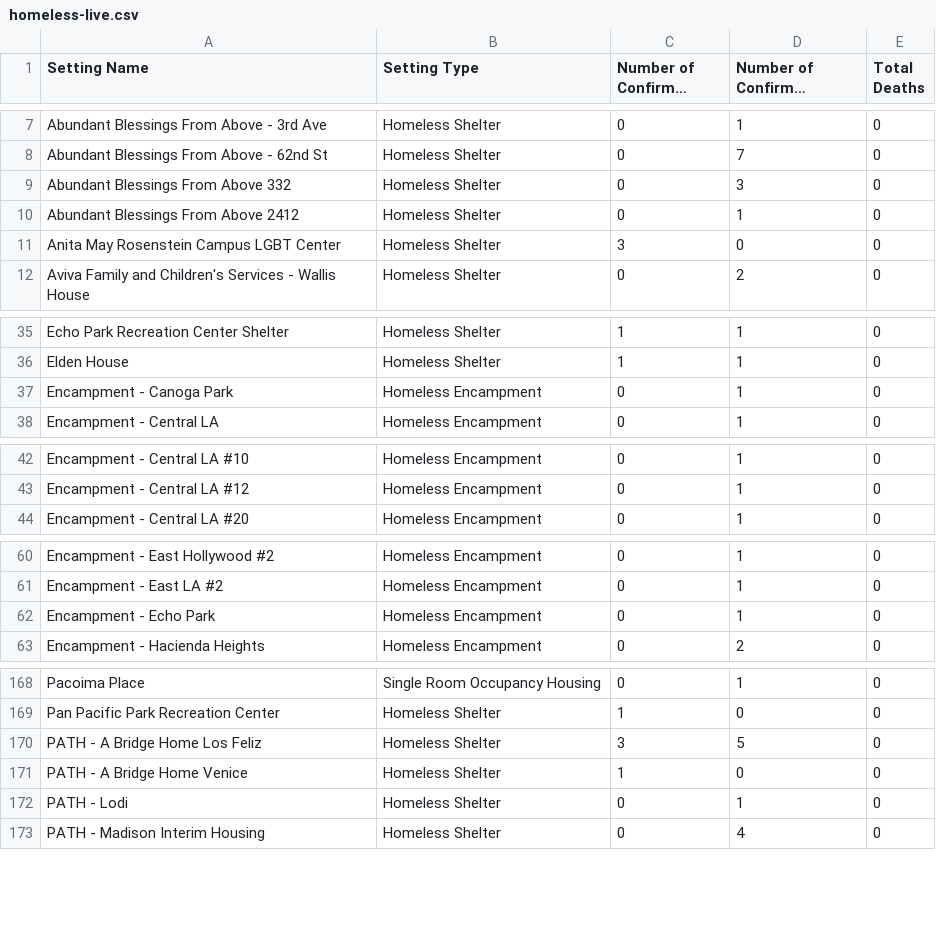
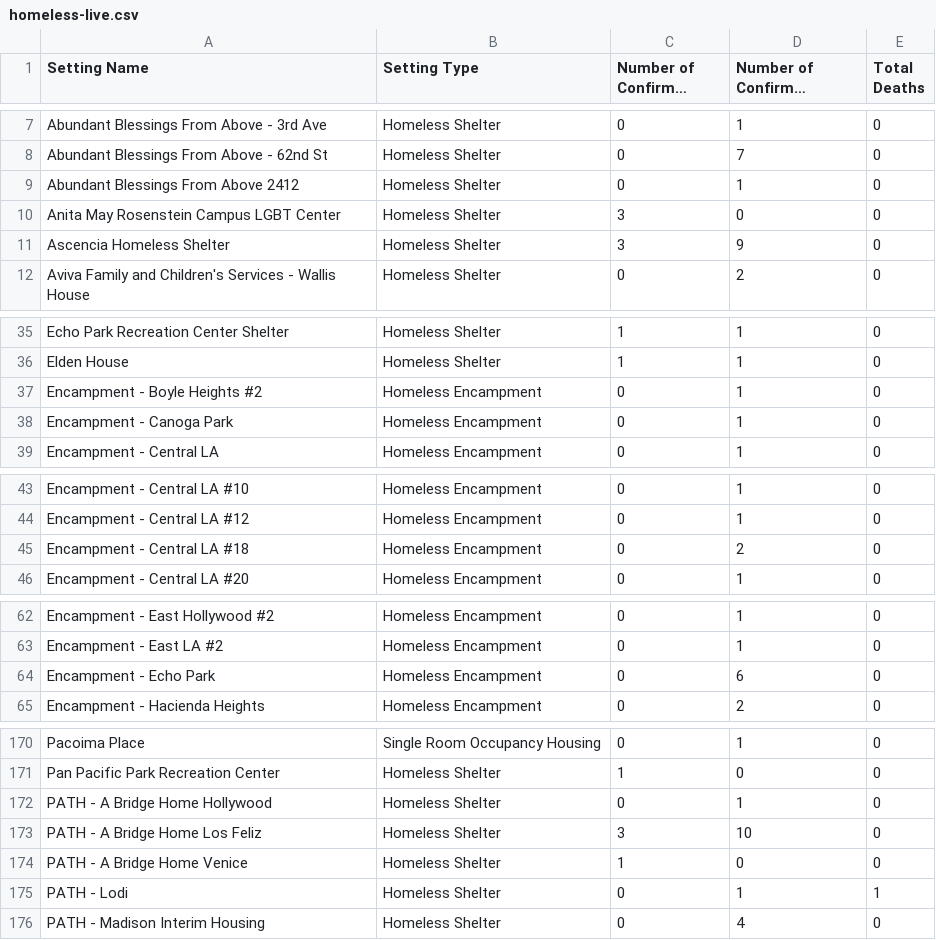
Before and after one commit to xander-hirsch/lac_covid19, a CSV file: docs/live/homeless-live.csv, drawn as a sheet; only a part is shown, gaps mark what is left out; long unchanged cells end in ….

```diff
--- a/docs/live/homeless-live.csv
+++ b/docs/live/homeless-live.csv
@@ -8,5 +8,5 @@ Abundant Blessings From Above - 3rd Ave,Homeless Shelter,0,1,0
 Abundant Blessings From Above - 62nd St,Homeless Shelter,0,7,0
-Abundant Blessings From Above 332,Homeless Shelter,0,3,0
 Abundant Blessings From Above 2412,Homeless Shelter,0,1,0
 Anita May Rosenstein Campus LGBT Center,Homeless Shelter,3,0,0
+Ascencia Homeless Shelter,Homeless Shelter,3,9,0
 Aviva Family and Children's Services - Wallis House,Homeless Shelter,0,2,0
@@ -36,2 +36,3 @@ Echo Park Recreation Center Shelter,Homeless Shelter,1,1,0
 Elden House,Homeless Shelter,1,1,0
+Encampment - Boyle Heights #2,Homeless Encampment,0,1,0
 Encampment - Canoga Park,Homeless Encampment,0,1,0
@@ -43,2 +44,3 @@ Encampment - Central LA #10,Homeless Encampment,0,1,0
 Encampment - Central LA #12,Homeless Encampment,0,1,0
+Encampment - Central LA #18,Homeless Encampment,0,2,0
 Encampment - Central LA #20,Homeless Encampment,0,1,0
@@ -61,3 +63,3 @@ Encampment - East Hollywood #2,Homeless Encampment,0,1,0
 Encampment - East LA #2,Homeless Encampment,0,1,0
-Encampment - Echo Park,Homeless Encampment,0,1,0
+Encampment - Echo Park,Homeless Encampment,0,6,0
 Encampment - Hacienda Heights,Homeless Encampment,0,2,0
@@ -169,5 +171,6 @@ Pacoima Place,Single Room Occupancy Housing,0,1,0
 Pan Pacific Park Recreation Center,Homeless Shelter,1,0,0
-PATH - A Bridge Home Los Feliz,Homeless Shelter,3,5,0
+PATH - A Bridge Home Hollywood,Homeless Shelter,0,1,0
+PATH - A Bridge Home Los Feliz,Homeless Shelter,3,10,0
 PATH - A Bridge Home Venice,Homeless Shelter,1,0,0
-PATH - Lodi,Homeless Shelter,0,1,0
+PATH - Lodi,Homeless Shelter,0,1,1
 PATH - Madison Interim Housing,Homeless Shelter,0,4,0
```
Also changed, not shown: docs/live/non-residential-live.csv, docs/live/residential-live.csv, 10 other files.
